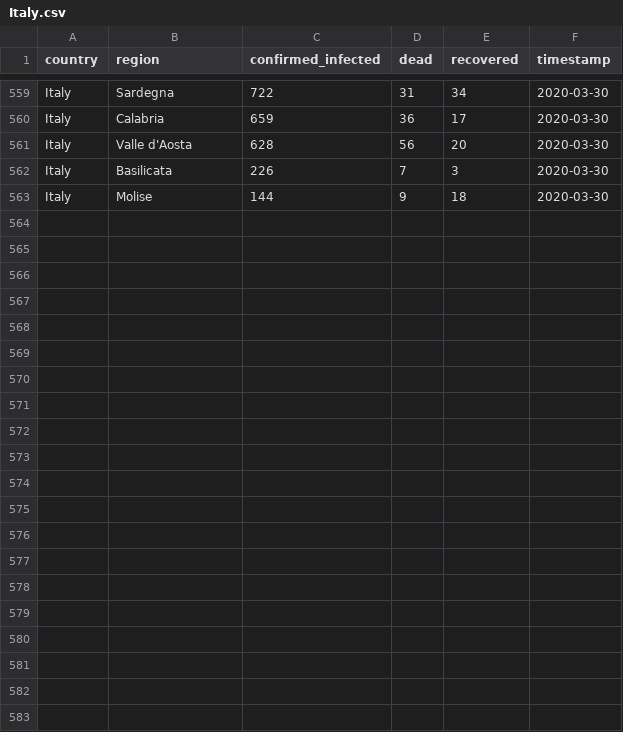
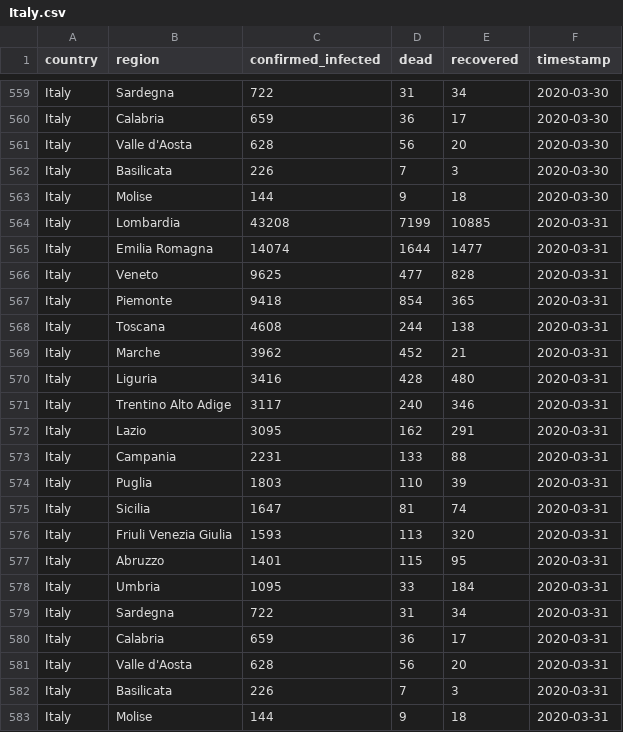
Before and after one commit to GRMDS/RMDS_Coronavirus_project, a CSV file: granular_cases_europe/Italy.csv, drawn as a sheet; only a part is shown, gaps mark what is left out.

```diff
--- a/granular_cases_europe/Italy.csv
+++ b/granular_cases_europe/Italy.csv
@@ -563 +563,21 @@ Italy,Basilicata,226,7,3,2020-03-30
 Italy,Molise,144,9,18,2020-03-30
+Italy,Lombardia,43208,7199,10885,2020-03-31
+Italy,Emilia Romagna,14074,1644,1477,2020-03-31
+Italy,Veneto,9625,477,828,2020-03-31
+Italy,Piemonte,9418,854,365,2020-03-31
+Italy,Toscana,4608,244,138,2020-03-31
+Italy,Marche,3962,452,21,2020-03-31
+Italy,Liguria,3416,428,480,2020-03-31
+Italy,Trentino Alto Adige,3117,240,346,2020-03-31
+Italy,Lazio,3095,162,291,2020-03-31
+Italy,Campania,2231,133,88,2020-03-31
+Italy,Puglia,1803,110,39,2020-03-31
+Italy,Sicilia,1647,81,74,2020-03-31
+Italy,Friuli Venezia Giulia,1593,113,320,2020-03-31
+Italy,Abruzzo,1401,115,95,2020-03-31
+Italy,Umbria,1095,33,184,2020-03-31
+Italy,Sardegna,722,31,34,2020-03-31
+Italy,Calabria,659,36,17,2020-03-31
+Italy,Valle d'Aosta,628,56,20,2020-03-31
+Italy,Basilicata,226,7,3,2020-03-31
+Italy,Molise,144,9,18,2020-03-31
```
Also changed, not shown: granular_cases_europe/Spain.csv.
